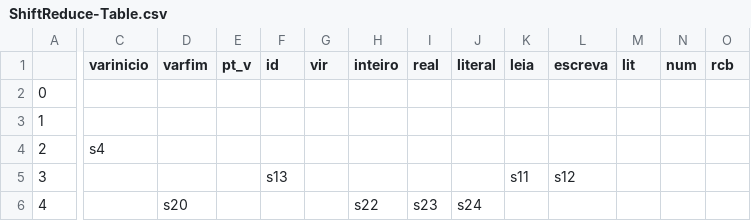
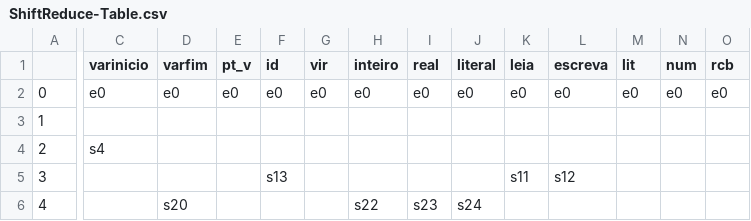
Before and after one commit to alphaonix/MGOL_Compiler, a CSV file: src/pda/states/ShiftReduce-Table.csv, drawn as a sheet; only a part is shown, gaps mark what is left out; the diff covers the shown part only; the diff names each change by its address in the sheet, - before the commit and + after, or states it on an @@ line.

Commit message:
error: handle missing 'inicio' error
Signed-off-by: Mesquita <mesquita@aospa.co>

```diff
--- a/src/pda/states/ShiftReduce-Table.csv
+++ b/src/pda/states/ShiftReduce-Table.csv
-C2 (varinicio): (empty)
+C2 (varinicio): e0
-D2 (varfim): (empty)
+D2 (varfim): e0
-E2 (pt_v): (empty)
+E2 (pt_v): e0
-F2 (id): (empty)
+F2 (id): e0
-G2 (vir): (empty)
+G2 (vir): e0
-H2 (inteiro): (empty)
+H2 (inteiro): e0
-I2 (real): (empty)
+I2 (real): e0
-J2 (literal): (empty)
+J2 (literal): e0
-K2 (leia): (empty)
+K2 (leia): e0
-L2 (escreva): (empty)
+L2 (escreva): e0
-M2 (lit): (empty)
+M2 (lit): e0
-N2 (num): (empty)
+N2 (num): e0
-O2 (rcb): (empty)
+O2 (rcb): e0
```
Also changed, not shown: 11 edited cells elsewhere in this file, 2 other files.
